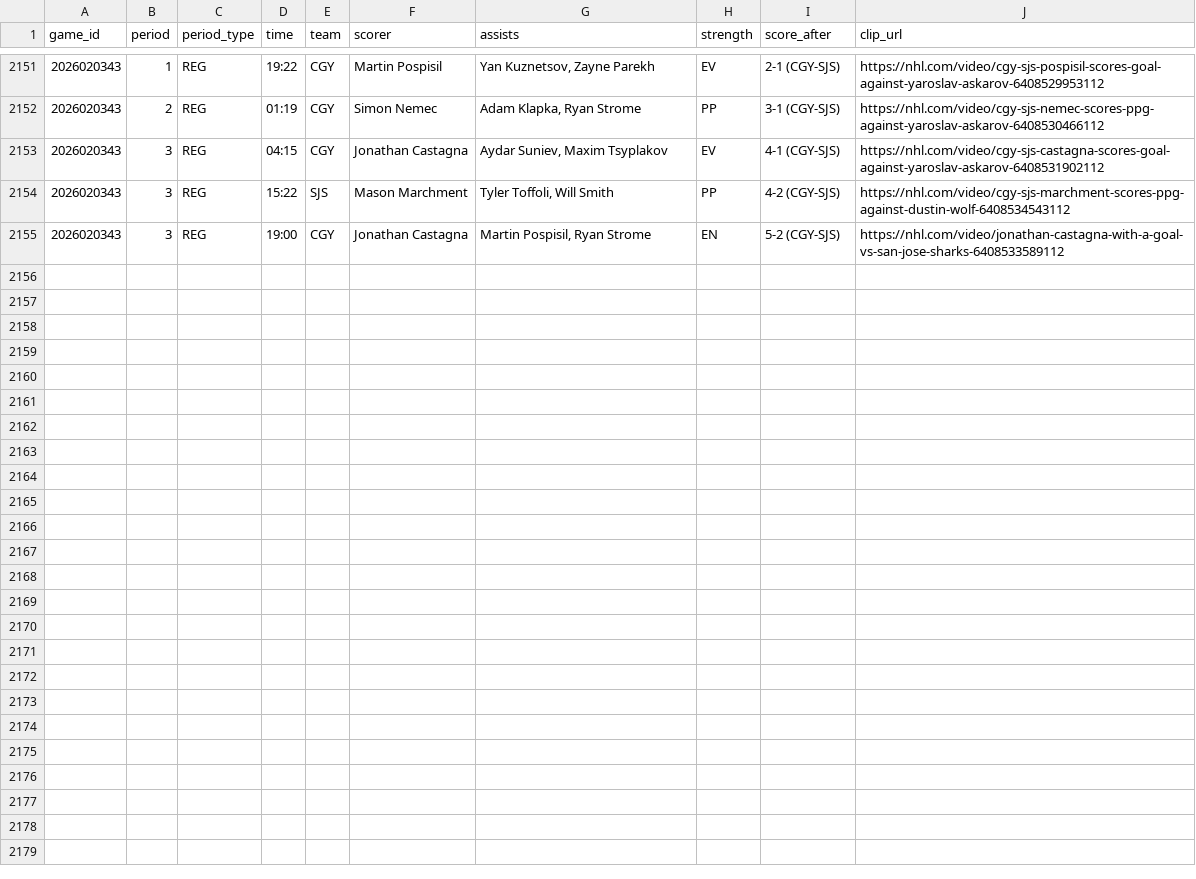
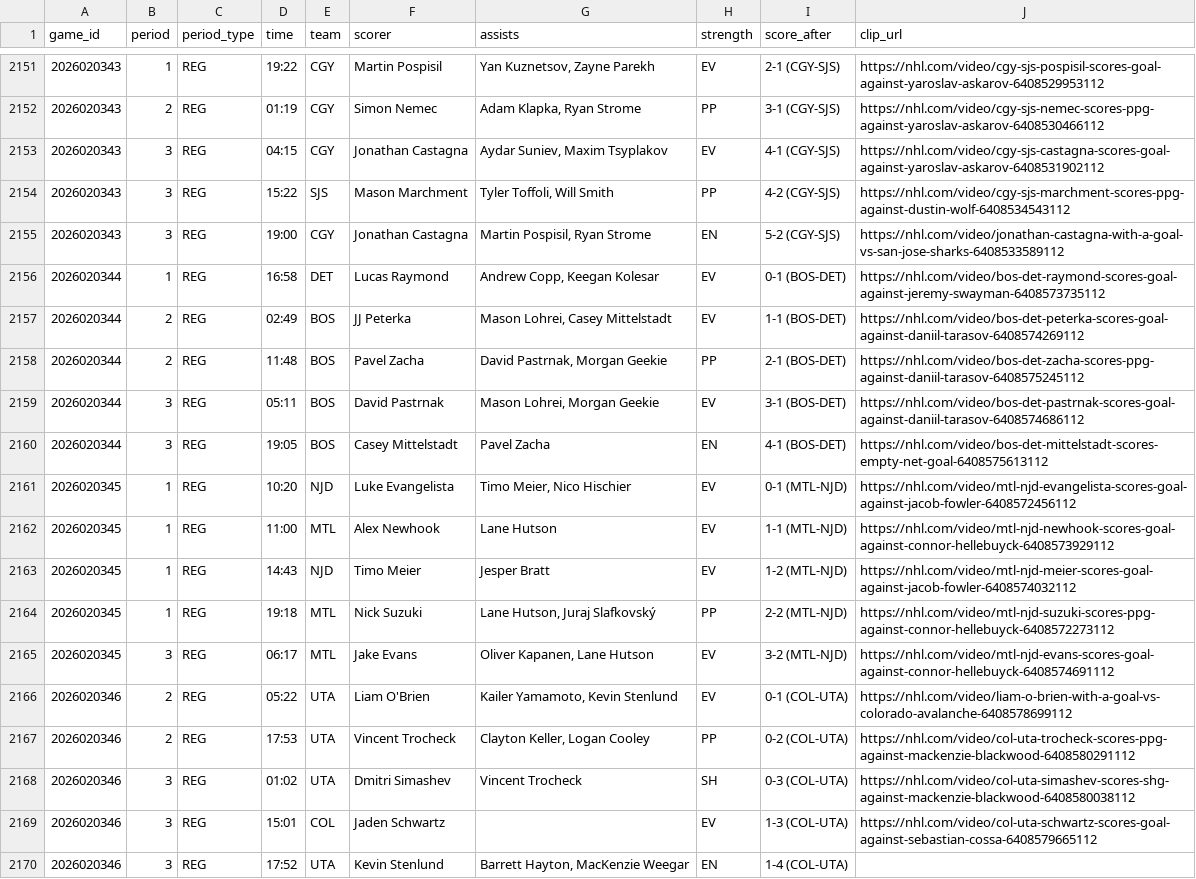
Before and after one commit to k-sufliarsky/nhl-stats, a CSV file: site/data/nhl_goals.csv, drawn as a sheet; only a part is shown, gaps mark what is left out.

```diff
--- a/site/data/nhl_goals.csv
+++ b/site/data/nhl_goals.csv
@@ -2155 +2155,16 @@ game_id,period,period_type,time,team,scorer,assists,strength,score_after,clip_ur
 2026020343,3,REG,19:00,CGY,Jonathan Castagna,"Martin Pospisil, Ryan Strome",EN,5-2 (CGY-SJS),https://nhl.com/video/jonathan-castagna-with-a-goal-vs-san-jose-sharks-6408533589112
+2026020344,1,REG,16:58,DET,Lucas Raymond,"Andrew Copp, Keegan Kolesar",EV,0-1 (BOS-DET),https://nhl.com/video/bos-det-raymond-scores-goal-against-jeremy-swayman-6408573735112
+2026020344,2,REG,02:49,BOS,JJ Peterka,"Mason Lohrei, Casey Mittelstadt",EV,1-1 (BOS-DET),https://nhl.com/video/bos-det-peterka-scores-goal-against-daniil-tarasov-6408574269112
+2026020344,2,REG,11:48,BOS,Pavel Zacha,"David Pastrnak, Morgan Geekie",PP,2-1 (BOS-DET),https://nhl.com/video/bos-det-zacha-scores-ppg-against-daniil-tarasov-6408575245112
+2026020344,3,REG,05:11,BOS,David Pastrnak,"Mason Lohrei, Morgan Geekie",EV,3-1 (BOS-DET),https://nhl.com/video/bos-det-pastrnak-scores-goal-against-daniil-tarasov-6408574686112
+2026020344,3,REG,19:05,BOS,Casey Mittelstadt,Pavel Zacha,EN,4-1 (BOS-DET),https://nhl.com/video/bos-det-mittelstadt-scores-empty-net-goal-6408575613112
+2026020345,1,REG,10:20,NJD,Luke Evangelista,"Timo Meier, Nico Hischier",EV,0-1 (MTL-NJD),https://nhl.com/video/mtl-njd-evangelista-scores-goal-against-jacob-fowler-6408572456112
+2026020345,1,REG,11:00,MTL,Alex Newhook,Lane Hutson,EV,1-1 (MTL-NJD),https://nhl.com/video/mtl-njd-newhook-scores-goal-against-connor-hellebuyck-6408573929112
+2026020345,1,REG,14:43,NJD,Timo Meier,Jesper Bratt,EV,1-2 (MTL-NJD),https://nhl.com/video/mtl-njd-meier-scores-goal-against-jacob-fowler-6408574032112
+2026020345,1,REG,19:18,MTL,Nick Suzuki,"Lane Hutson, Juraj Slafkovský",PP,2-2 (MTL-NJD),https://nhl.com/video/mtl-njd-suzuki-scores-ppg-against-connor-hellebuyck-6408572273112
+2026020345,3,REG,06:17,MTL,Jake Evans,"Oliver Kapanen, Lane Hutson",EV,3-2 (MTL-NJD),https://nhl.com/video/mtl-njd-evans-scores-goal-against-connor-hellebuyck-6408574691112
+2026020346,2,REG,05:22,UTA,Liam O'Brien,"Kailer Yamamoto, Kevin Stenlund",EV,0-1 (COL-UTA),https://nhl.com/video/liam-o-brien-with-a-goal-vs-colorado-avalanche-6408578699112
+2026020346,2,REG,17:53,UTA,Vincent Trocheck,"Clayton Keller, Logan Cooley",PP,0-2 (COL-UTA),https://nhl.com/video/col-uta-trocheck-scores-ppg-against-mackenzie-blackwood-6408580291112
+2026020346,3,REG,01:02,UTA,Dmitri Simashev,Vincent Trocheck,SH,0-3 (COL-UTA),https://nhl.com/video/col-uta-simashev-scores-shg-against-mackenzie-blackwood-6408580038112
+2026020346,3,REG,15:01,COL,Jaden Schwartz,,EV,1-3 (COL-UTA),https://nhl.com/video/col-uta-schwartz-scores-goal-against-sebastian-cossa-6408579665112
+2026020346,3,REG,17:52,UTA,Kevin Stenlund,"Barrett Hayton, MacKenzie Weegar",EN,1-4 (COL-UTA),
```
Also changed, not shown: site/data/nhl_games.csv, site/data/nhl_lines.csv, 7 other files.
